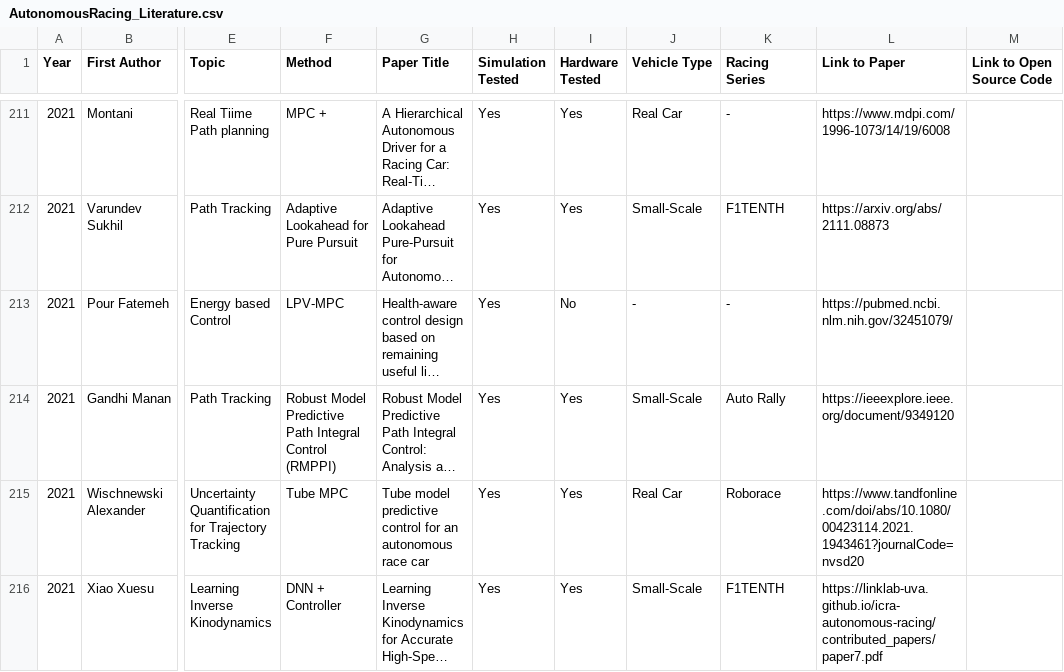
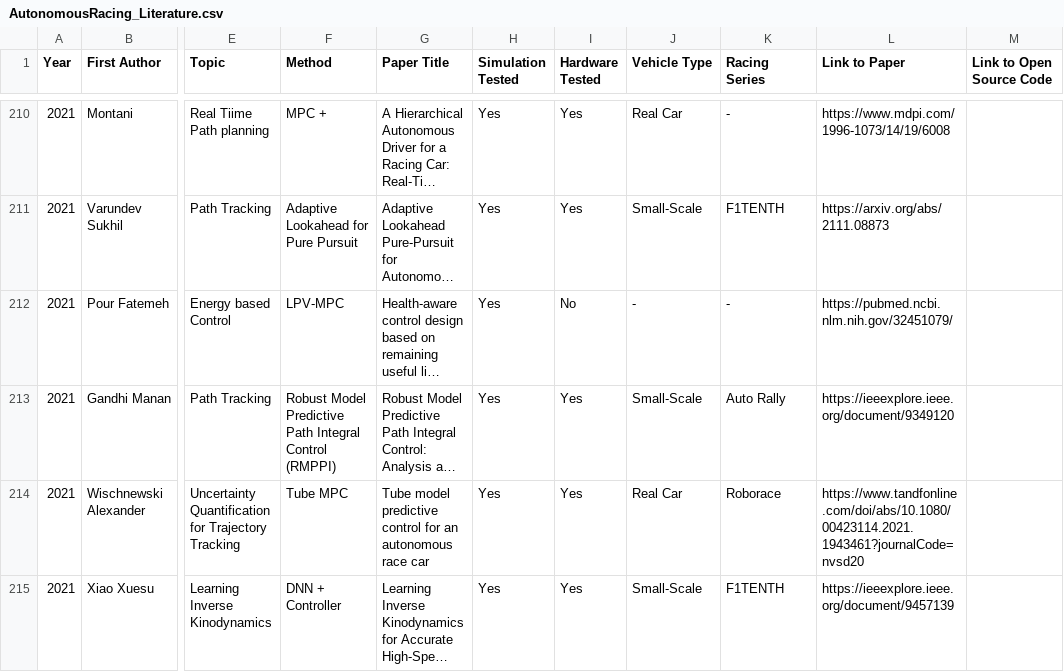
Before and after one commit to JohannesBetz/AutonomousRacing_Literature, a CSV file: AutonomousRacing_Literature.csv, drawn as a sheet; only a part is shown, gaps mark what is left out; long unchanged cells end in …; addresses are those after the commit; the diff covers the shown part only; the diff names each change by its address in the sheet, - before the commit and + after, or states it on an @@ line.

Commit message:
Updating Paper Links and Paper content

```diff
--- a/AutonomousRacing_Literature.csv
+++ b/AutonomousRacing_Literature.csv
-L215 (Link to Paper): https://linklab-uva.github.io/icra-autonomous-racing/contributed_papers/paper7.pdf
+L215 (Link to Paper): https://ieeexplore.ieee.org/document/9457139
```
Also changed, not shown: 1 removed row and 3 edited cells elsewhere in this file.
